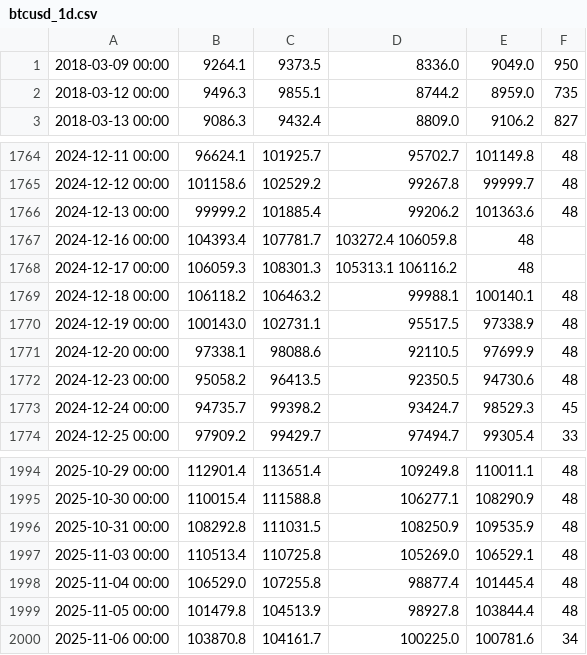
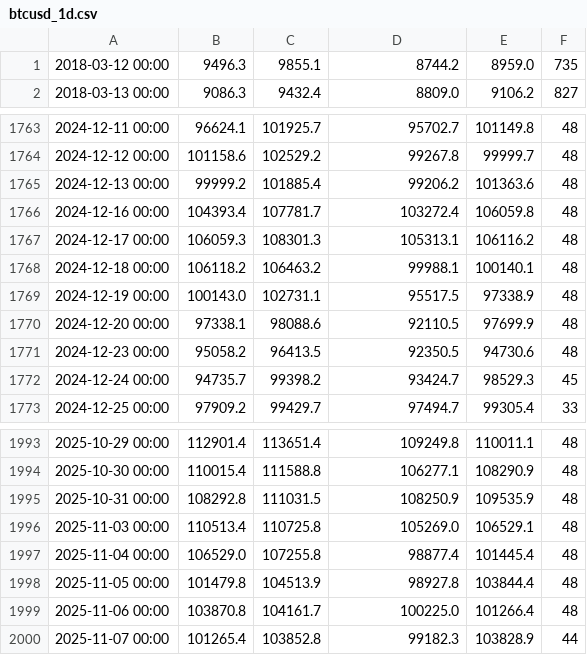
Before and after one commit to Dev-Mfundo/realtime_simulator, a CSV file: src/history_data/btcusd/btcusd_1d.csv, drawn as a sheet; only a part is shown, gaps mark what is left out; removed rows and columns are numbered as before the commit, all else as after; the diff names each change by its address in the sheet, - before the commit and + after, or states it on an @@ line.

```diff
--- a/src/history_data/btcusd/btcusd_1d.csv
+++ b/src/history_data/btcusd/btcusd_1d.csv
-row 1: 2018-03-09 00:00 | 9264.1 | 9373.5 | 8336.0 | 9049.0 | 950
-D1766: 103272.4 106059.8
+D1766: 103272.4
-E1766: 48
+E1766: 106059.8
-F1766:F1767: (empty)
+F1766:F1767: 48
-D1767: 105313.1 106116.2
+D1767: 105313.1
-E1767: 48
+E1767: 106116.2
-E1999: 100781.6
+E1999: 101266.4
-F1999: 34
+F1999: 48
+row 2000: 2025-11-07 00:00 | 101265.4 | 103852.8 | 99182.3 | 103828.9 | 44
```
Also changed, not shown: 4 other files.
